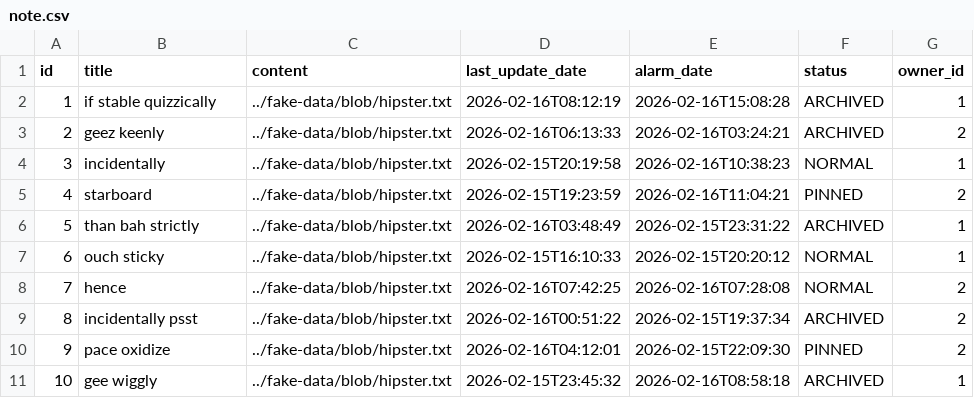
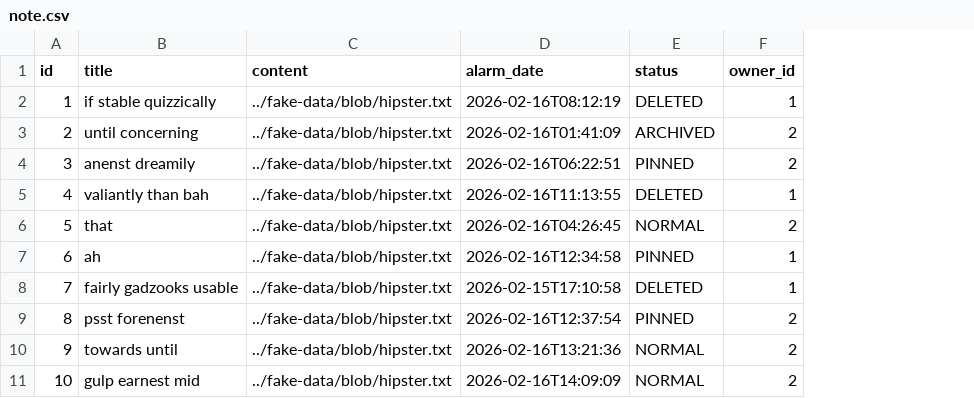
Before and after one commit to GiovanniPag/noticeme, a CSV file: src/main/resources/config/liquibase/fake-data/note.csv, drawn as a sheet; removed rows and columns are numbered as before the commit, all else as after; the diff names each change by its address in the sheet, - before the commit and + after, or states it on an @@ line.

```diff
--- a/src/main/resources/config/liquibase/fake-data/note.csv
+++ b/src/main/resources/config/liquibase/fake-data/note.csv
-column D (last_update_date), rows 2-11: 2026-02-16T08:12:19 | 2026-02-16T06:13:33 | 2026-02-15T20:19:58 | 2026-02-15T19:23:59 | 2026-02-16T03:48:49 | 2026-02-15T16:10:33 | 2026-02-16T07:42:25 | 2026-02-16T00:51:22 | 2026-02-16T04:12:01 | 2026-02-15T23:45:32
-D2 (alarm_date): 2026-02-16T15:08:28
+D2 (alarm_date): 2026-02-16T08:12:19
-E2 (status): ARCHIVED
+E2 (status): DELETED
-B3 (title): geez keenly
+B3 (title): until concerning
-D3 (alarm_date): 2026-02-16T03:24:21
+D3 (alarm_date): 2026-02-16T01:41:09
-B4 (title): incidentally
+B4 (title): anenst dreamily
-D4 (alarm_date): 2026-02-16T10:38:23
+D4 (alarm_date): 2026-02-16T06:22:51
-E4 (status): NORMAL
+E4 (status): PINNED
-F4 (owner_id): 1
+F4 (owner_id): 2
-B5 (title): starboard
+B5 (title): valiantly than bah
-D5 (alarm_date): 2026-02-16T11:04:21
+D5 (alarm_date): 2026-02-16T11:13:55
-E5 (status): PINNED
+E5 (status): DELETED
-F5 (owner_id): 2
+F5 (owner_id): 1
-B6 (title): than bah strictly
+B6 (title): that
-D6 (alarm_date): 2026-02-15T23:31:22
+D6 (alarm_date): 2026-02-16T04:26:45
-E6 (status): ARCHIVED
+E6 (status): NORMAL
-F6 (owner_id): 1
+F6 (owner_id): 2
-B7 (title): ouch sticky
+B7 (title): ah
-D7 (alarm_date): 2026-02-15T20:20:12
+D7 (alarm_date): 2026-02-16T12:34:58
-E7 (status): NORMAL
+E7 (status): PINNED
-B8 (title): hence
+B8 (title): fairly gadzooks usable
-D8 (alarm_date): 2026-02-16T07:28:08
+D8 (alarm_date): 2026-02-15T17:10:58
-E8 (status): NORMAL
+E8 (status): DELETED
-F8 (owner_id): 2
+F8 (owner_id): 1
-B9 (title): incidentally psst
+B9 (title): psst forenenst
-D9 (alarm_date): 2026-02-15T19:37:34
+D9 (alarm_date): 2026-02-16T12:37:54
-E9 (status): ARCHIVED
+E9 (status): PINNED
-B10 (title): pace oxidize
+B10 (title): towards until
-D10 (alarm_date): 2026-02-15T22:09:30
+D10 (alarm_date): 2026-02-16T13:21:36
-E10 (status): PINNED
+E10 (status): NORMAL
-B11 (title): gee wiggly
+B11 (title): gulp earnest mid
-D11 (alarm_date): 2026-02-16T08:58:18
+D11 (alarm_date): 2026-02-16T14:09:09
-E11 (status): ARCHIVED
+E11 (status): NORMAL
-F11 (owner_id): 1
+F11 (owner_id): 2
```
Also changed, not shown: 25 other files.
